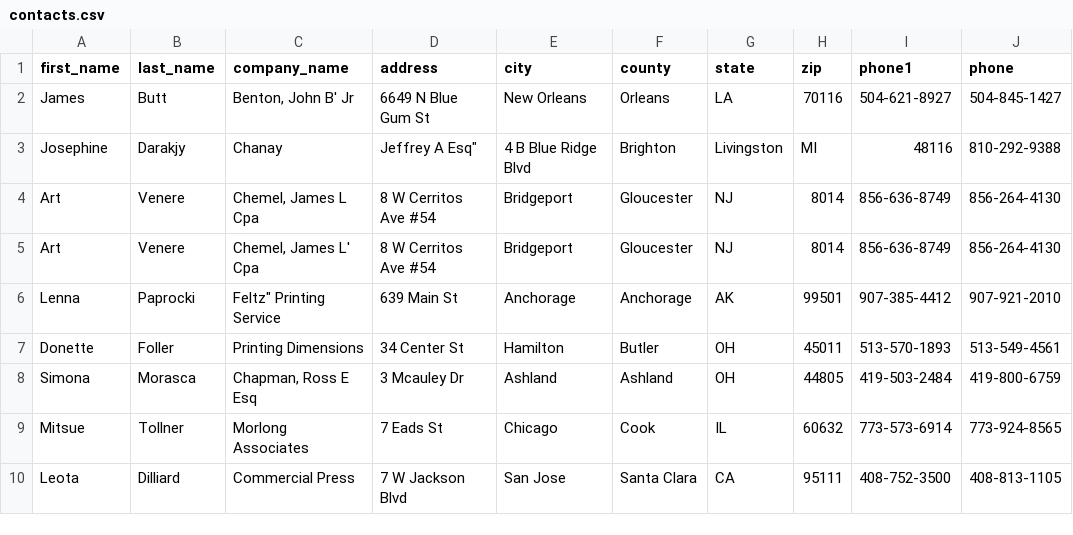
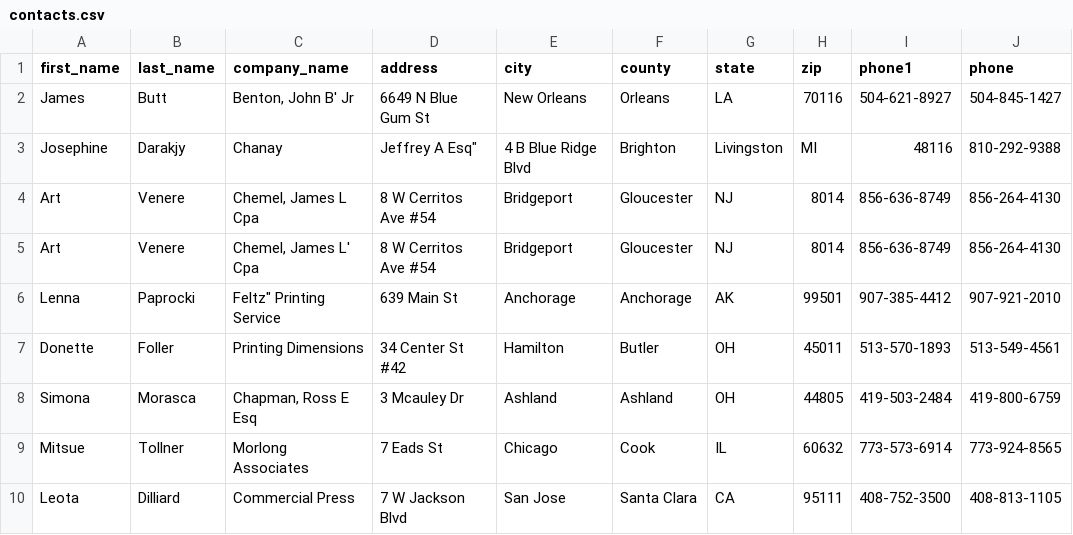
Before and after one commit to developerforce/DataWeaveInApex, a CSV file: force-app/main/default/staticresources/contacts.csv, drawn as a sheet; only a part is shown; ↵ is a line break in a cell; the diff names each change by its address in the sheet, - before the commit and + after, or states it on an @@ line.

```diff
--- a/force-app/main/default/staticresources/contacts.csv
+++ b/force-app/main/default/staticresources/contacts.csv
-D7 (address): 34 Center St
+D7 (address): 34 Center St ↵ #42
```
Also changed, not shown: 1 other file.
